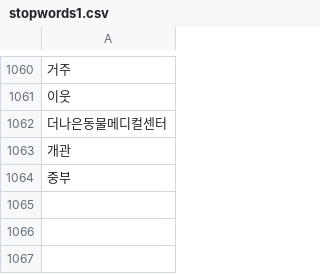
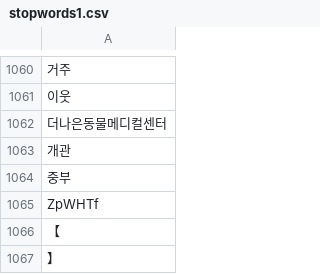
Before and after one commit to toooooloooong/COVID19_Project, a CSV file: data/ref/stopwords1.csv, drawn as a sheet; only a part is shown, gaps mark what is left out; the diff names each change by its address in the sheet, - before the commit and + after, or states it on an @@ line.

```diff
--- a/data/ref/stopwords1.csv
+++ b/data/ref/stopwords1.csv
+row 1065: ZpWHTf
+row 1066: 【
+row 1067: 】
```
Also changed, not shown: 4 other files.
